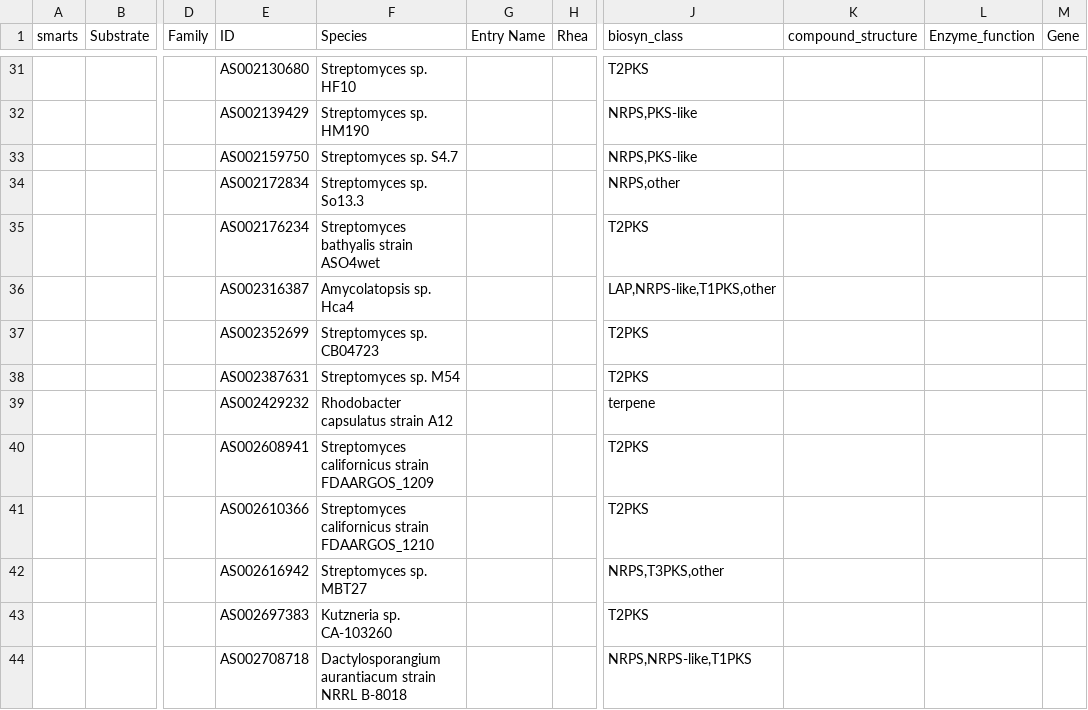
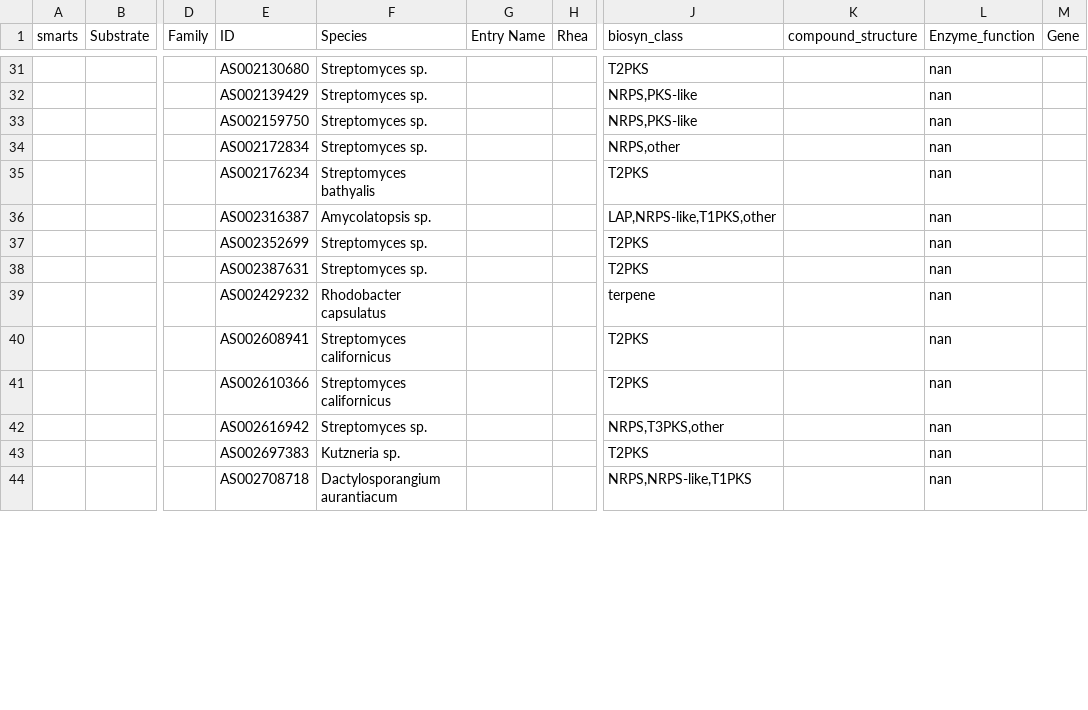
Before and after one commit to ZiemertLab/PhyloNaP_WebApp, a TSV file: database/mt_test/group1.1.tsv, drawn as a sheet; only a part is shown, gaps mark what is left out; the diff covers the shown part only; the diff names each change by its address in the sheet, - before the commit and + after, or states it on an @@ line.

```diff
--- a/database/mt_test/group1.1.tsv
+++ b/database/mt_test/group1.1.tsv
-F31 (Species): Streptomyces sp. HF10
+F31 (Species): Streptomyces sp.
-L31:L44 (Enzyme_function): (empty)
+L31:L44 (Enzyme_function): nan
-F32 (Species): Streptomyces sp. HM190
+F32 (Species): Streptomyces sp.
-F33 (Species): Streptomyces sp. S4.7
+F33 (Species): Streptomyces sp.
-F34 (Species): Streptomyces sp. So13.3
+F34 (Species): Streptomyces sp.
-F35 (Species): Streptomyces bathyalis strain ASO4wet
+F35 (Species): Streptomyces bathyalis
-F36 (Species): Amycolatopsis sp. Hca4
+F36 (Species): Amycolatopsis sp.
-F37 (Species): Streptomyces sp. CB04723
+F37 (Species): Streptomyces sp.
-F38 (Species): Streptomyces sp. M54
+F38 (Species): Streptomyces sp.
-F39 (Species): Rhodobacter capsulatus strain A12
+F39 (Species): Rhodobacter capsulatus
-F40 (Species): Streptomyces californicus strain FDAARGOS_1209
+F40 (Species): Streptomyces californicus
-F41 (Species): Streptomyces californicus strain FDAARGOS_1210
+F41 (Species): Streptomyces californicus
-F42 (Species): Streptomyces sp. MBT27
+F42 (Species): Streptomyces sp.
-F43 (Species): Kutzneria sp. CA-103260
+F43 (Species): Kutzneria sp.
-F44 (Species): Dactylosporangium aurantiacum strain NRRL B-8018
+F44 (Species): Dactylosporangium aurantiacum
```
Also changed, not shown: 149 edited cells elsewhere in this file, 2 other files.
